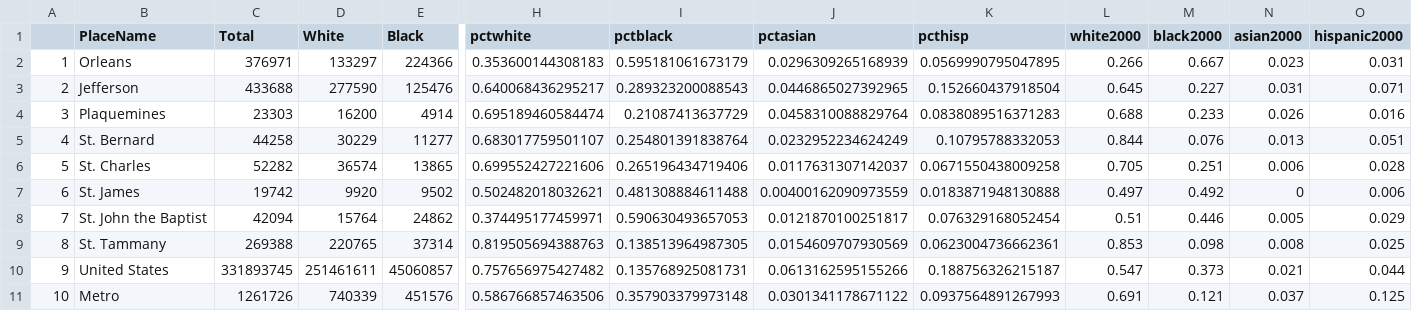
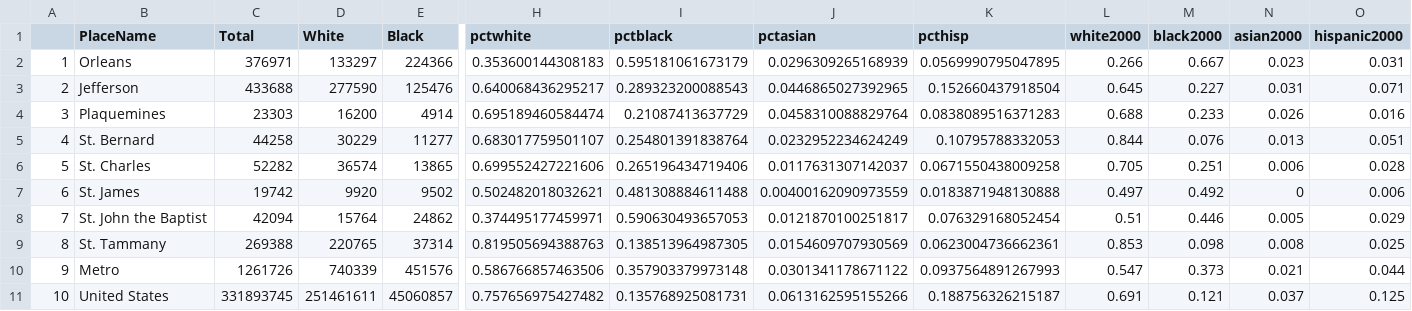
Before and after one commit to the-data-center/Who-Lives, a CSV file: outputs/spreadsheets/ParishDemo.csv, drawn as a sheet; only a part is shown, gaps mark what is left out; removed rows and columns are numbered as before the commit, all else as after; rows hold the shown columns only; the diff names each change by its address in the sheet, - before the commit and + after, or states it on an @@ line.

```diff
--- a/outputs/spreadsheets/ParishDemo.csv
+++ b/outputs/spreadsheets/ParishDemo.csv
-row 10: 9 | United States | 331893745 | 251461611 | 45060857 | 0.757656975427482 | 0.135768925081731 | 0.0613162595155266 | 0.188756326215187 | 0.547 | 0.373 | 0.021 | 0.044
@@ column A renumbered in row 10 @@
-L10 (white2000): 0.691
+L10 (white2000): 0.547
-M10 (black2000): 0.121
+M10 (black2000): 0.373
-N10 (asian2000): 0.037
+N10 (asian2000): 0.021
-O10 (hispanic2000): 0.125
+O10 (hispanic2000): 0.044
+row 11: 10 | United States | 331893745 | 251461611 | 45060857 | 0.757656975427482 | 0.135768925081731 | 0.0613162595155266 | 0.188756326215187 | 0.691 | 0.121 | 0.037 | 0.125
```
Also changed, not shown: 6 other files.
